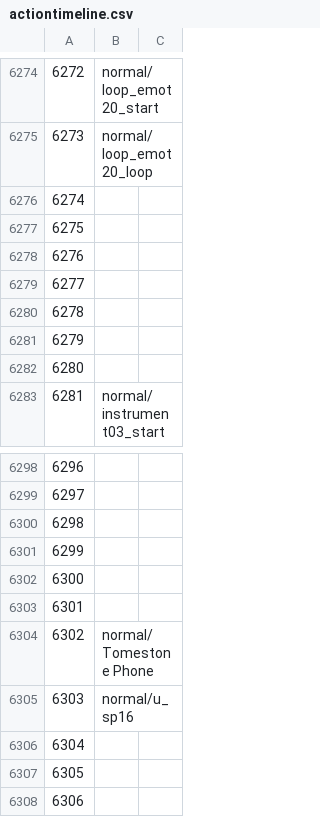
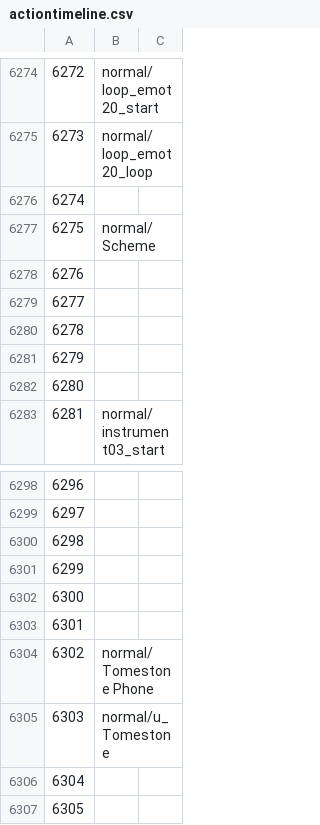
Before and after one commit to Mattban/FFTrainer, a CSV file: FFXIVTool/Resources/actiontimeline.csv, drawn as a sheet; only a part is shown, gaps mark what is left out; the shorter side is filled out with more unchanged rows; the diff names each change by its address in the sheet, - before the commit and + after, or states it on an @@ line.

```diff
--- a/FFXIVTool/Resources/actiontimeline.csv
+++ b/FFXIVTool/Resources/actiontimeline.csv
-B6277: (empty)
+B6277: normal/Scheme
-B6305: normal/u_sp16
+B6305: normal/u_Tomestone
```
Also changed, not shown: 7 other files.
